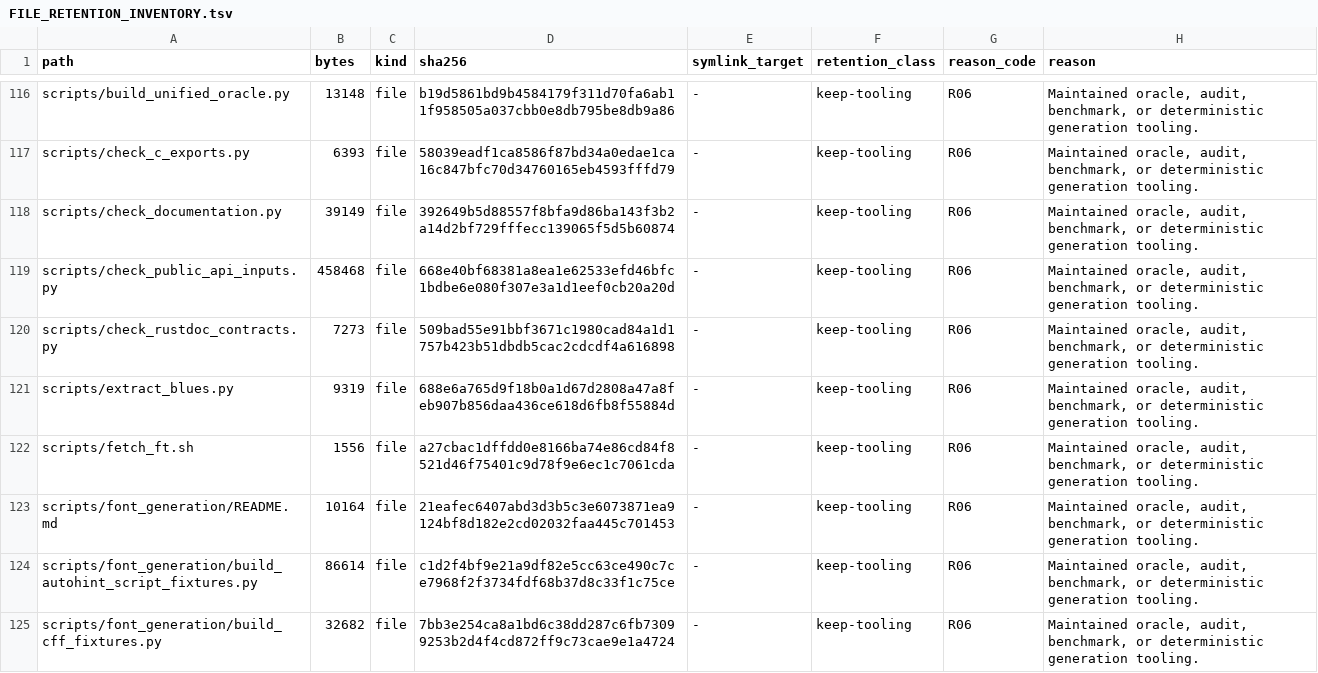
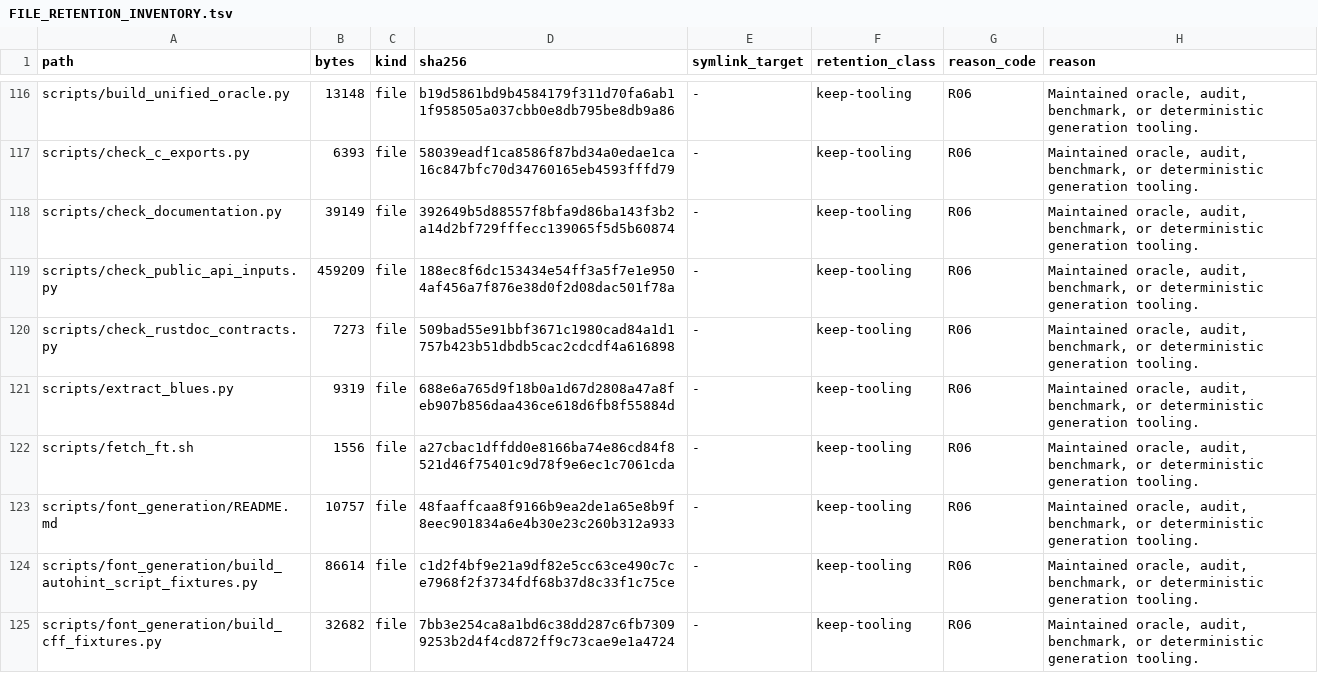
Before and after one commit to appunni-m/fontdone, a TSV file: doc/FILE_RETENTION_INVENTORY.tsv, drawn as a sheet; only a part is shown, gaps mark what is left out; the diff covers the shown part only.

```diff
--- a/doc/FILE_RETENTION_INVENTORY.tsv
+++ b/doc/FILE_RETENTION_INVENTORY.tsv
@@ -118,3 +118,3 @@ scripts/check_c_exports.py	6393	file	58039eadf1ca8586f87bd34a0edae1ca16c847bfc70
 scripts/check_documentation.py	39149	file	392649b5d88557f8bfa9d86ba143f3b2a14d2bf729fffecc139065f5d5b60874	-	keep-tooling	R06	Maintained oracle, audit, benchmark, or deterministic generation tooling.
-scripts/check_public_api_inputs.py	458468	file	668e40bf68381a8ea1e62533efd46bfc1bdbe6e080f307e3a1d1eef0cb20a20d	-	keep-tooling	R06	Maintained oracle, audit, benchmark, or deterministic generation tooling.
+scripts/check_public_api_inputs.py	459209	file	188ec8f6dc153434e54ff3a5f7e1e9504af456a7f876e38d0f2d08dac501f78a	-	keep-tooling	R06	Maintained oracle, audit, benchmark, or deterministic generation tooling.
 scripts/check_rustdoc_contracts.py	7273	file	509bad55e91bbf3671c1980cad84a1d1757b423b51dbdb5cac2cdcdf4a616898	-	keep-tooling	R06	Maintained oracle, audit, benchmark, or deterministic generation tooling.
@@ -122,3 +122,3 @@ scripts/extract_blues.py	9319	file	688e6a765d9f18b0a1d67d2808a47a8feb907b856daa4
 scripts/fetch_ft.sh	1556	file	a27cbac1dffdd0e8166ba74e86cd84f8521d46f75401c9d78f9e6ec1c7061cda	-	keep-tooling	R06	Maintained oracle, audit, benchmark, or deterministic generation tooling.
-scripts/font_generation/README.md	10164	file	21eafec6407abd3d3b5c3e6073871ea9124bf8d182e2cd02032faa445c701453	-	keep-tooling	R06	Maintained oracle, audit, benchmark, or deterministic generation tooling.
+scripts/font_generation/README.md	10757	file	48faaffcaa8f9166b9ea2de1a65e8b9f8eec901834a6e4b30e23c260b312a933	-	keep-tooling	R06	Maintained oracle, audit, benchmark, or deterministic generation tooling.
 scripts/font_generation/build_autohint_script_fixtures.py	86614	file	c1d2f4bf9e21a9df82e5cc63ce490c7ce7968f2f3734fdf68b37d8c33f1c75ce	-	keep-tooling	R06	Maintained oracle, audit, benchmark, or deterministic generation tooling.
```
Also changed, not shown: 1 added row and 37 edited cells elsewhere in this file, 23 other files.
